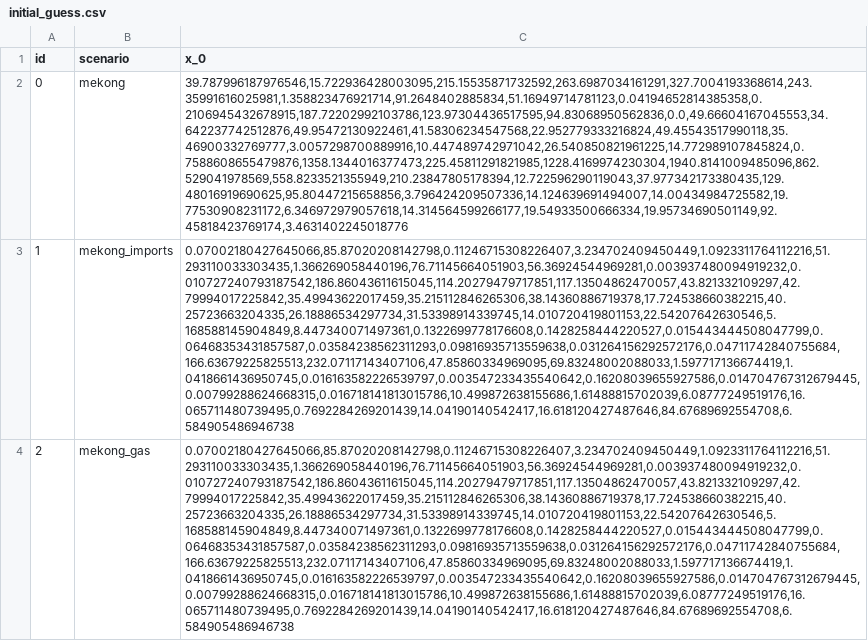
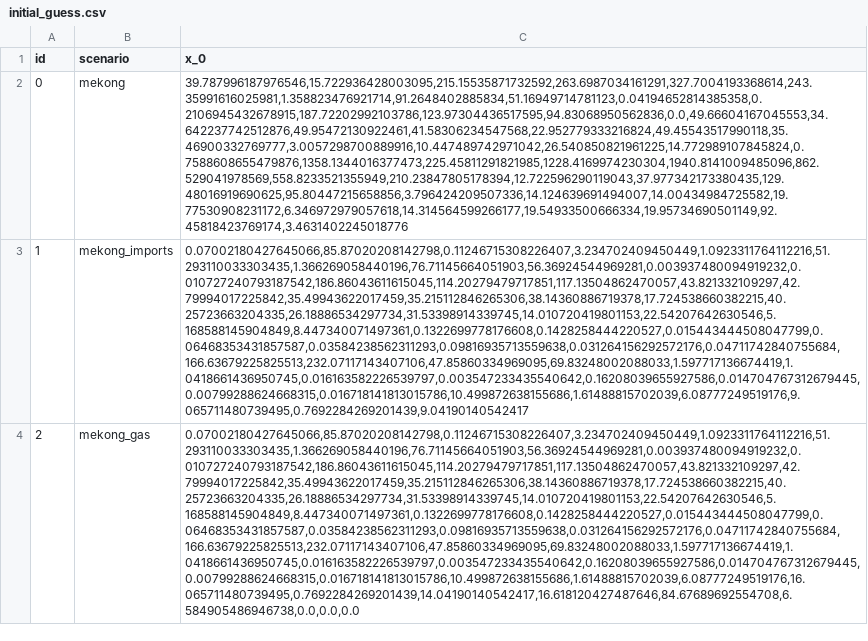
Before and after one commit to TimWeberRE100/FIRM_CE, a CSV file: firm_ce/config/initial_guess.csv, drawn as a sheet; only a part is shown; the diff covers the shown part only; the diff names each change by its address in the sheet, - before the commit and + after, or states it on an @@ line.

```diff
--- a/firm_ce/config/initial_guess.csv
+++ b/firm_ce/config/initial_guess.csv
-C3 (x_0): 0.07002180427645066,85.87020208142798,0.11246715308226407,3.234702409450449,1.0923311764112216,51.293110033303435,1.366269058440196,76.71145664051903,56.36924544969281,0.003937480094919232,0.010727240793187542,186.86043611615045,114.20279479717851,117.13504862470057,43.821332109297,42.79994017225842,35.49943622017459,35.215112846265306,38.14360886719378,17.724538660382215,40.25723663204335,26.18886534297734,31.53398914339745,14.010720419801153,22.54207642630546,5.168588145904849,8.447340071497361,0.1322699778176608,0.1428258444220527,0.015443444508047799,0.06468353431857587,0.03584238562311293,0.09816935713559638,0.031264156292572176,0.04711742840755684,166.63679225825513,232.07117143407106,47.85860334969095,69.83248002088033,1.597717136674419,1.0418661436950745,0.016163582226539797,0.003547233435540642,0.16208039655927586,0.014704767312679445,0.00799288624668315,0.016718141813015786,10.499872638155686,1.61488815702039,6.08777249519176,16.065711480739495,0.7692284269201439,14.04190140542417,16.618120427487646,84.67689692554708,6.584905486946738
+C3 (x_0): 0.07002180427645066,85.87020208142798,0.11246715308226407,3.234702409450449,1.0923311764112216,51.293110033303435,1.366269058440196,76.71145664051903,56.36924544969281,0.003937480094919232,0.010727240793187542,186.86043611615045,114.20279479717851,117.13504862470057,43.821332109297,42.79994017225842,35.49943622017459,35.215112846265306,38.14360886719378,17.724538660382215,40.25723663204335,26.18886534297734,31.53398914339745,14.010720419801153,22.54207642630546,5.168588145904849,8.447340071497361,0.1322699778176608,0.1428258444220527,0.015443444508047799,0.06468353431857587,0.03584238562311293,0.09816935713559638,0.031264156292572176,0.04711742840755684,166.63679225825513,232.07117143407106,47.85860334969095,69.83248002088033,1.597717136674419,1.0418661436950745,0.016163582226539797,0.003547233435540642,0.16208039655927586,0.014704767312679445,0.00799288624668315,0.016718141813015786,10.499872638155686,1.61488815702039,6.08777249519176,9.065711480739495,0.7692284269201439,9.04190140542417
-C4 (x_0): 0.07002180427645066,85.87020208142798,0.11246715308226407,3.234702409450449,1.0923311764112216,51.293110033303435,1.366269058440196,76.71145664051903,56.36924544969281,0.003937480094919232,0.010727240793187542,186.86043611615045,114.20279479717851,117.13504862470057,43.821332109297,42.79994017225842,35.49943622017459,35.215112846265306,38.14360886719378,17.724538660382215,40.25723663204335,26.18886534297734,31.53398914339745,14.010720419801153,22.54207642630546,5.168588145904849,8.447340071497361,0.1322699778176608,0.1428258444220527,0.015443444508047799,0.06468353431857587,0.03584238562311293,0.09816935713559638,0.031264156292572176,0.04711742840755684,166.63679225825513,232.07117143407106,47.85860334969095,69.83248002088033,1.597717136674419,1.0418661436950745,0.016163582226539797,0.003547233435540642,0.16208039655927586,0.014704767312679445,0.00799288624668315,0.016718141813015786,10.499872638155686,1.61488815702039,6.08777249519176,16.065711480739495,0.7692284269201439,14.04190140542417,16.618120427487646,84.67689692554708,6.584905486946738
+C4 (x_0): 0.07002180427645066,85.87020208142798,0.11246715308226407,3.234702409450449,1.0923311764112216,51.293110033303435,1.366269058440196,76.71145664051903,56.36924544969281,0.003937480094919232,0.010727240793187542,186.86043611615045,114.20279479717851,117.13504862470057,43.821332109297,42.79994017225842,35.49943622017459,35.215112846265306,38.14360886719378,17.724538660382215,40.25723663204335,26.18886534297734,31.53398914339745,14.010720419801153,22.54207642630546,5.168588145904849,8.447340071497361,0.1322699778176608,0.1428258444220527,0.015443444508047799,0.06468353431857587,0.03584238562311293,0.09816935713559638,0.031264156292572176,0.04711742840755684,166.63679225825513,232.07117143407106,47.85860334969095,69.83248002088033,1.597717136674419,1.0418661436950745,0.016163582226539797,0.003547233435540642,0.16208039655927586,0.014704767312679445,0.00799288624668315,0.016718141813015786,10.499872638155686,1.61488815702039,6.08777249519176,16.065711480739495,0.7692284269201439,14.04190140542417,16.618120427487646,84.67689692554708,6.584905486946738,0.0,0.0,0.0
```
Also changed, not shown: 1 removed row elsewhere in this file, firm_ce/config/datafiles.csv, firm_ce/config/fuels.csv, 3 other files.
